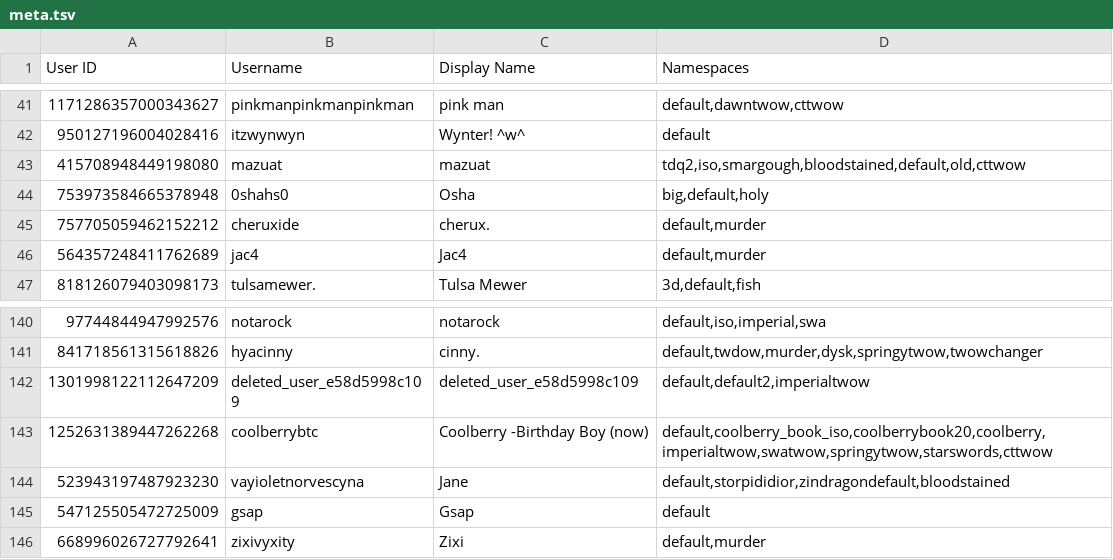
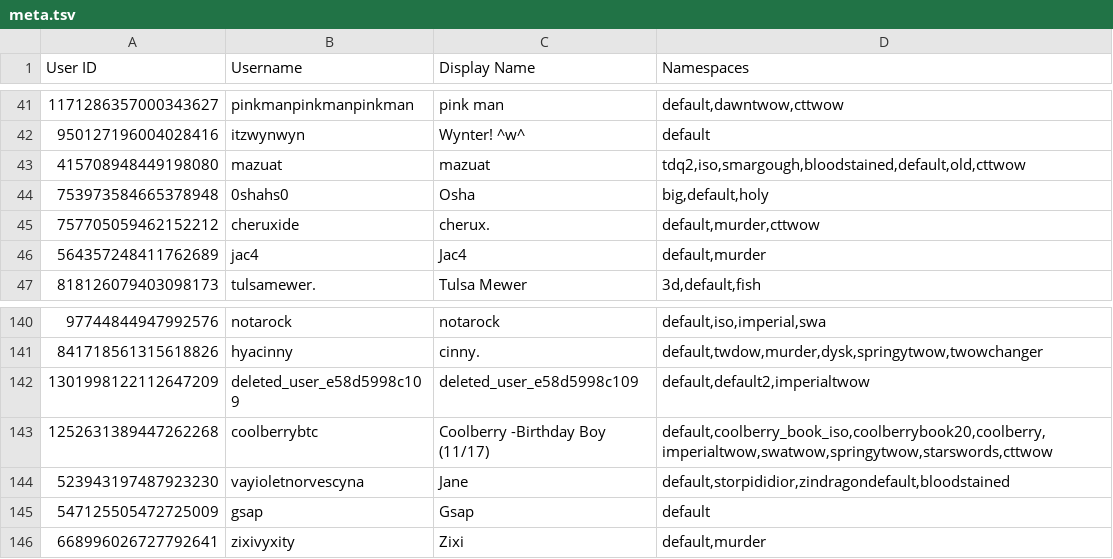
Before and after one commit to TWOW-Booksonas/twow-booksonas.github.io, a TSV file: meta.tsv, drawn as a sheet; only a part is shown, gaps mark what is left out.

Commit message:
Update Meta

```diff
--- a/meta.tsv
+++ b/meta.tsv
@@ -44,3 +44,3 @@ User ID	Username	Display Name	Namespaces
 753973584665378948	0shahs0	Osha	big,default,holy
-757705059462152212	cheruxide	cherux.	default,murder
+757705059462152212	cheruxide	cherux.	default,murder,cttwow
 564357248411762689	jac4	Jac4	default,murder
@@ -142,3 +142,3 @@ User ID	Username	Display Name	Namespaces
 1301998122112647209	deleted_user_e58d5998c109	deleted_user_e58d5998c109	default,default2,imperialtwow
-1252631389447262268	coolberrybtc	Coolberry -Birthday Boy (now)	default,coolberry_book_iso,coolberrybook20,coolberry,imperialtwow,swatwow,springytwow,starswords,cttwow
+1252631389447262268	coolberrybtc	Coolberry -Birthday Boy (11/17)	default,coolberry_book_iso,coolberrybook20,coolberry,imperialtwow,swatwow,springytwow,starswords,cttwow
 523943197487923230	vayioletnorvescyna	Jane	default,storpididior,zindragondefault,bloodstained
```
